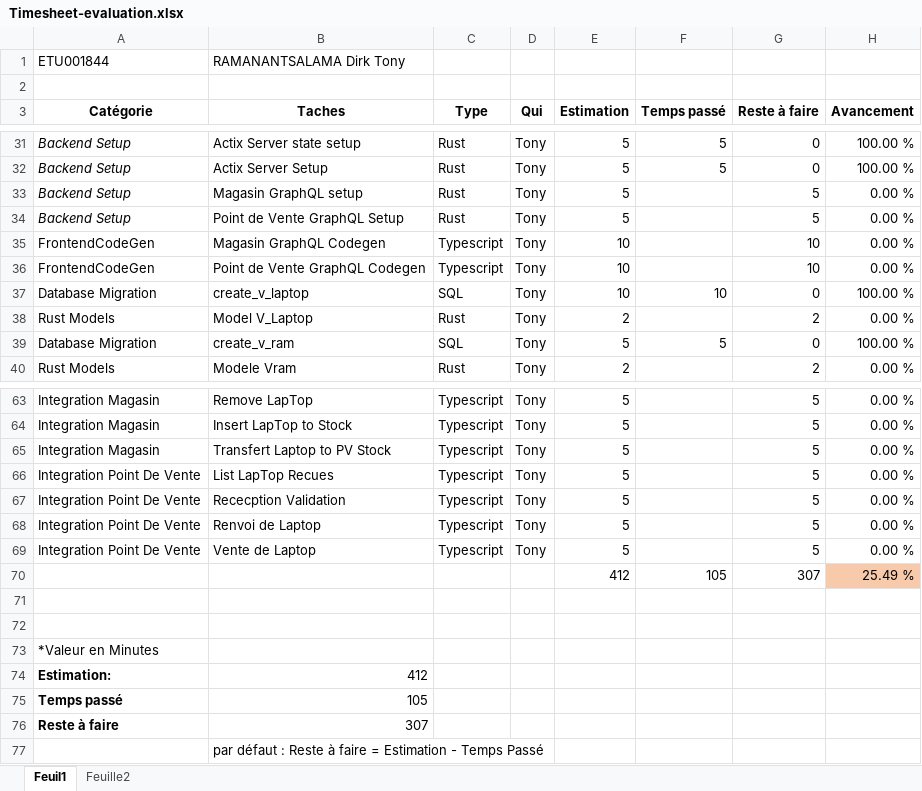
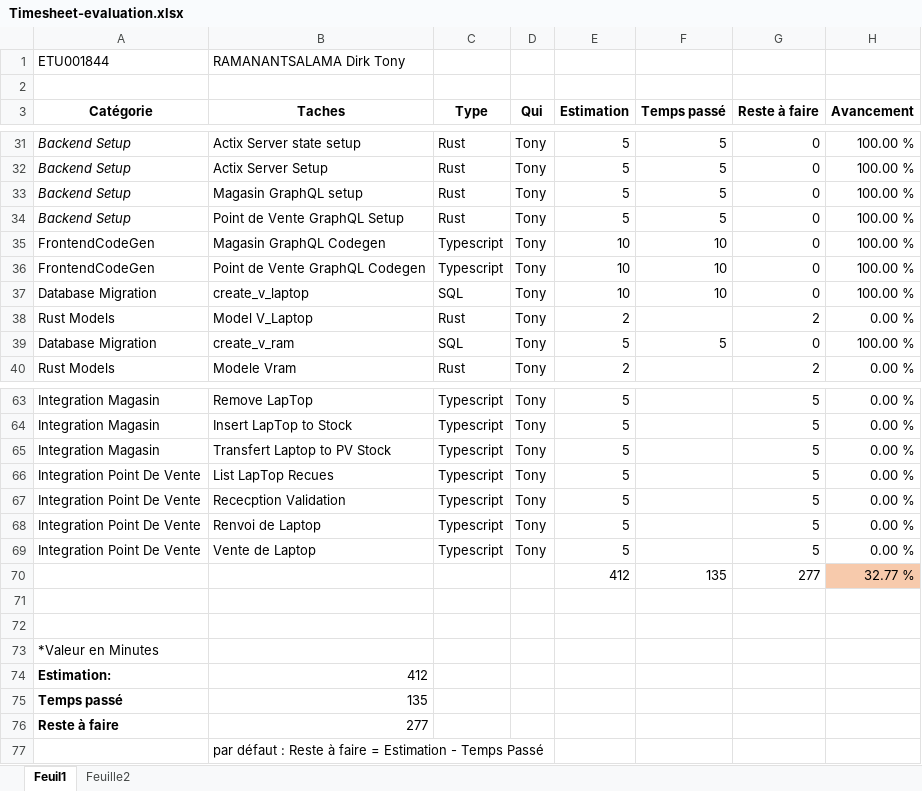
Before and after one commit to tonymushah/evaluation-p14-training-1, an Excel workbook: Timesheet-evaluation.xlsx, sheet Feuil1, drawn as a sheet; only a part is shown, gaps mark what is left out; values as stored, in another font and other column widths than the file's, no borders; removed rows and columns are numbered as before the commit, all else as after; the diff names each change by its address in the sheet, - before the commit and + after, or states it on an @@ line.

Commit message:
timesheet update

```diff
--- a/Timesheet-evaluation.xlsx (sheet Feuil1)
+++ b/Timesheet-evaluation.xlsx (sheet Feuil1)
-F33:F34 (Temps passé): (empty)
+F33:F34 (Temps passé): 5
-G33:G34 (Reste à faire): 5
+G33:G34 (Reste à faire): 0
-H33:H36 (Avancement): 0.00 %
+H33:H36 (Avancement): 100.00 %
-F35:F36 (Temps passé): (empty)
+F35:F36 (Temps passé): 10
-G35:G36 (Reste à faire): 10
+G35:G36 (Reste à faire): 0
-row 70:  |  |  |  | 412 | 105 | 307 | 25.49 %
+row 70:  |  |  |  | 412 | 135 | 277 | 32.77 %
-B75 (Taches): 105
+B75 (Taches): 135
-B76 (Taches): 307
+B76 (Taches): 277
```
